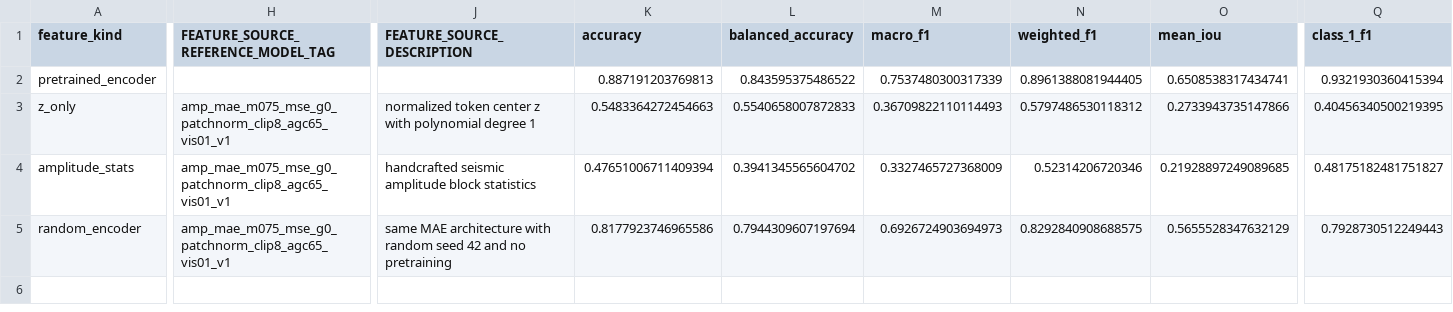
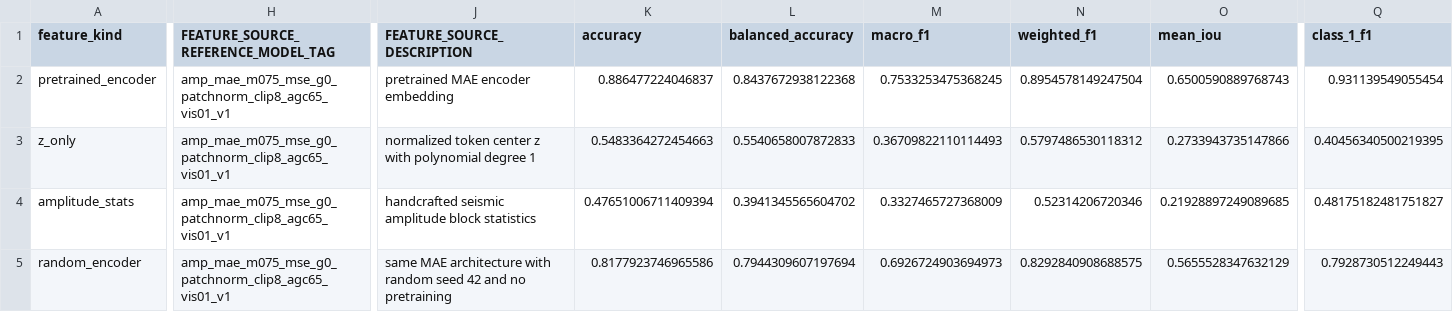
Before and after one commit to ozw4/seis-cluster-ssl, a CSV file: results/f3/facies_benchmark_v1/baseline_comparison/comparison_table.csv, drawn as a sheet; only a part is shown, gaps mark what is left out; the diff covers the shown part only; the diff names each change by its address in the sheet, - before the commit and + after, or states it on an @@ line.

```diff
--- a/results/f3/facies_benchmark_v1/baseline_comparison/comparison_table.csv
+++ b/results/f3/facies_benchmark_v1/baseline_comparison/comparison_table.csv
-H2: (empty)
+H2: amp_mae_m075_mse_g0_patchnorm_clip8_agc65_vis01_v1
-J2 (FEATURE_SOURCE_DESCRIPTION): (empty)
+J2 (FEATURE_SOURCE_DESCRIPTION): pretrained MAE encoder embedding
-K2 (accuracy): 0.887191203769813
+K2 (accuracy): 0.886477224046837
-L2 (balanced_accuracy): 0.843595375486522
+L2 (balanced_accuracy): 0.8437672938122368
-M2 (macro_f1): 0.7537480300317339
+M2 (macro_f1): 0.7533253475368245
-N2 (weighted_f1): 0.8961388081944405
+N2 (weighted_f1): 0.8954578149247504
-O2 (mean_iou): 0.6508538317434741
+O2 (mean_iou): 0.6500590889768743
-Q2 (class_1_f1): 0.9321930360415394
+Q2 (class_1_f1): 0.931139549055454
```
Also changed, not shown: 3 edited cells elsewhere in this file, 22 other files.
